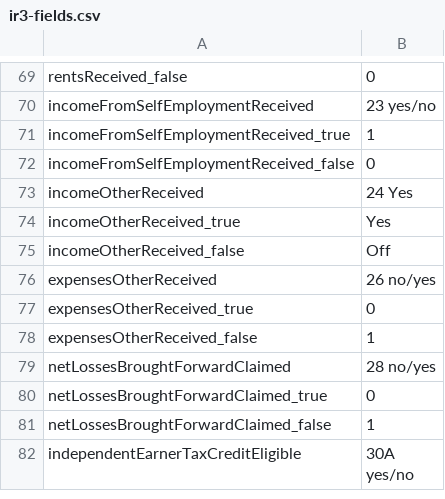
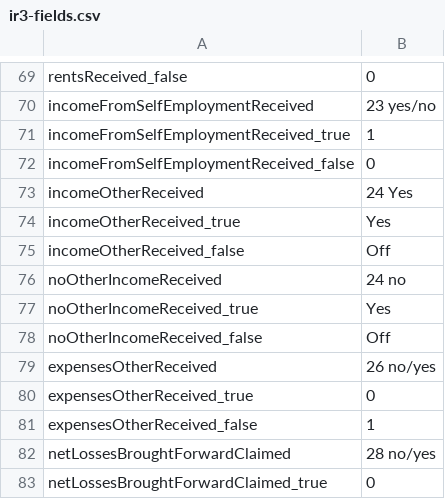
Before and after one commit to taxbeans/taxbeans, a CSV file: taxbeans-forms/src/main/resources/ir3-fields.csv, drawn as a sheet; only a part is shown, gaps mark what is left out; the shorter side is filled out with more unchanged rows.

Commit message:
fixed conditional other income boxes

```diff
--- a/taxbeans-forms/src/main/resources/ir3-fields.csv
+++ b/taxbeans-forms/src/main/resources/ir3-fields.csv
@@ -75,2 +75,5 @@ incomeOtherReceived_true,Yes
 incomeOtherReceived_false,Off
+noOtherIncomeReceived,24 no
+noOtherIncomeReceived_true,Yes
+noOtherIncomeReceived_false,Off
 expensesOtherReceived,26 no/yes
```
Also changed, not shown: 2 other files.
